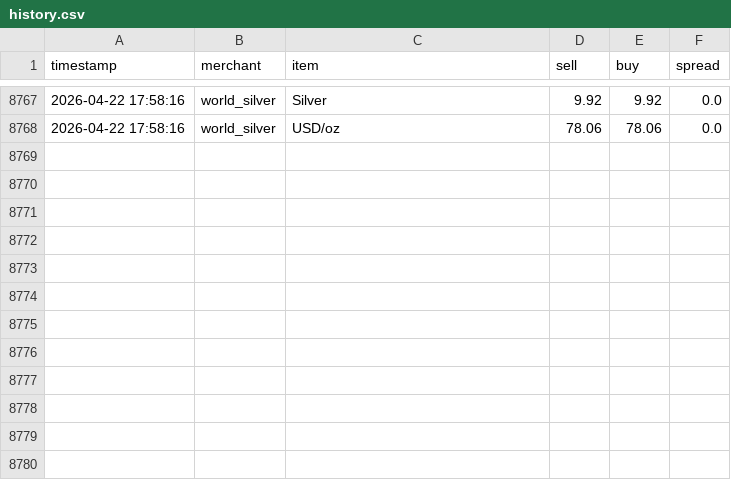
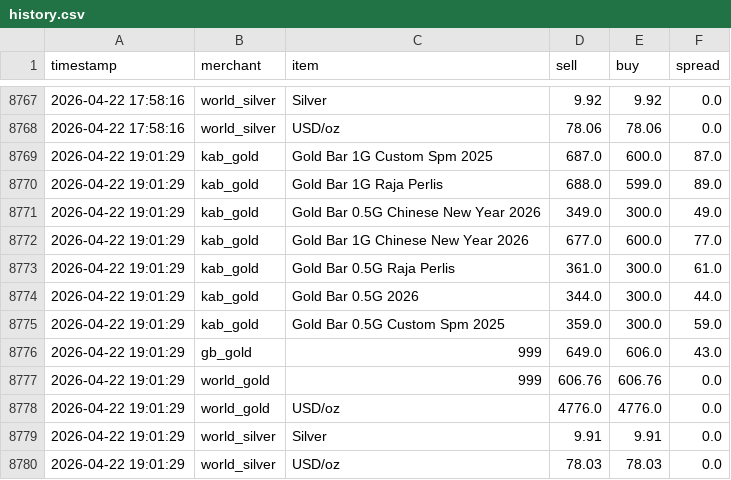
Before and after one commit to HKindaichi/pg-gold-price-api, a CSV file: output/history.csv, drawn as a sheet; only a part is shown, gaps mark what is left out.

```diff
--- a/output/history.csv
+++ b/output/history.csv
@@ -8768 +8768,13 @@ timestamp,merchant,item,sell,buy,spread
 2026-04-22 17:58:16,world_silver,USD/oz,78.06,78.06,0.0
+2026-04-22 19:01:29,kab_gold,Gold Bar 1G Custom Spm 2025,687.0,600.0,87.0
+2026-04-22 19:01:29,kab_gold,Gold Bar 1G Raja Perlis,688.0,599.0,89.0
+2026-04-22 19:01:29,kab_gold,Gold Bar 0.5G Chinese New Year 2026,349.0,300.0,49.0
+2026-04-22 19:01:29,kab_gold,Gold Bar 1G Chinese New Year 2026,677.0,600.0,77.0
+2026-04-22 19:01:29,kab_gold,Gold Bar 0.5G Raja Perlis,361.0,300.0,61.0
+2026-04-22 19:01:29,kab_gold,Gold Bar 0.5G 2026,344.0,300.0,44.0
+2026-04-22 19:01:29,kab_gold,Gold Bar 0.5G Custom Spm 2025,359.0,300.0,59.0
+2026-04-22 19:01:29,gb_gold,999,649.0,606.0,43.0
+2026-04-22 19:01:29,world_gold,999,606.76,606.76,0.0
+2026-04-22 19:01:29,world_gold,USD/oz,4776.0,4776.0,0.0
+2026-04-22 19:01:29,world_silver,Silver,9.91,9.91,0.0
+2026-04-22 19:01:29,world_silver,USD/oz,78.03,78.03,0.0
```
Also changed, not shown: 1 other file.
